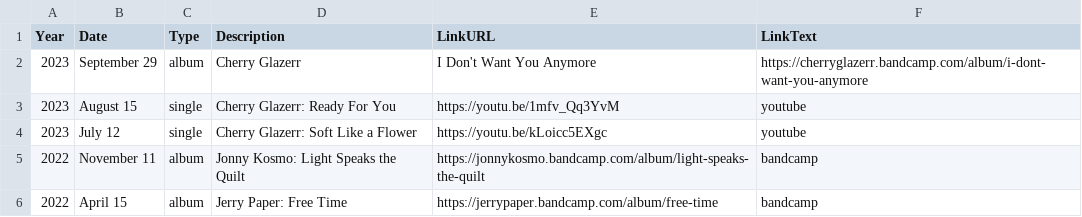
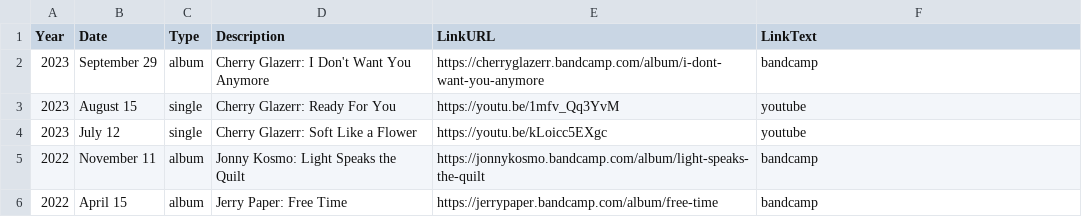
Before and after one commit to usefulparade/jnqt, a CSV file: archive.csv, drawn as a sheet; only a part is shown.

Commit message:
Update archive.csv
fix formatting error

```diff
--- a/archive.csv
+++ b/archive.csv
@@ -1,3 +1,3 @@
 Year,Date,Type,Description,LinkURL,LinkText
-2023, September 29, album, Cherry Glazerr, I Don't Want You Anymore, https://cherryglazerr.bandcamp.com/album/i-dont-want-you-anymore
+2023, September 29, album, Cherry Glazerr: I Don't Want You Anymore, https://cherryglazerr.bandcamp.com/album/i-dont-want-you-anymore, bandcamp
 2023, August 15, single, Cherry Glazerr: Ready For You, https://youtu.be/1mfv_Qq3YvM, youtube
```
